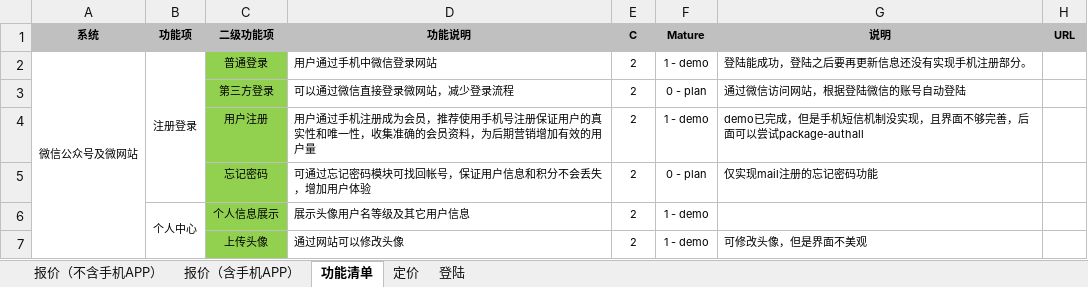
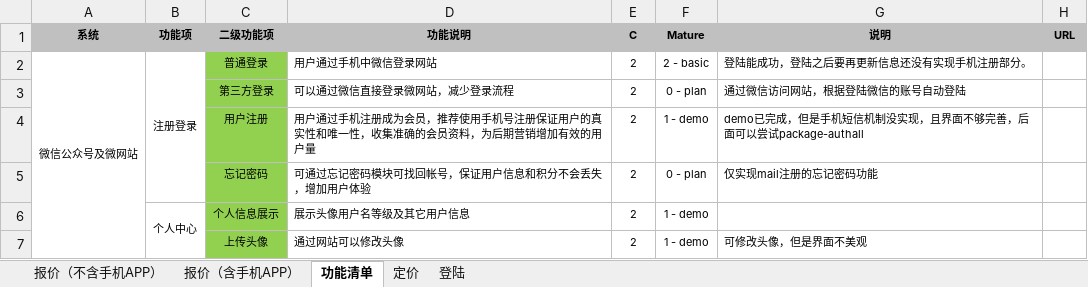
Before and after one commit to navicester/zakkabag, an Excel workbook: Public Welfare Platform Quotation.xlsx, sheet 功能清单, drawn as a sheet; only a part is shown; values as stored, in another font and other column widths than the file's, no borders; conditional formats not drawn; the diff names each change by its address in the sheet, - before the commit and + after, or states it on an @@ line.

```diff
--- a/Public Welfare Platform Quotation.xlsx (sheet 功能清单)
+++ b/Public Welfare Platform Quotation.xlsx (sheet 功能清单)
-F2 (Mature): 1 - demo
+F2 (Mature): 2 - basic
```
Also changed, not shown: sheet 登陆, 3 other files.
